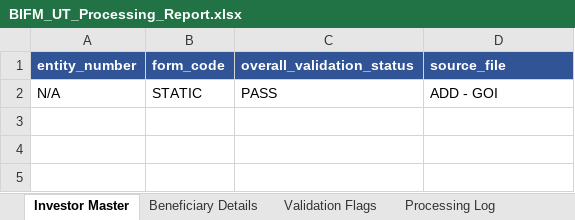
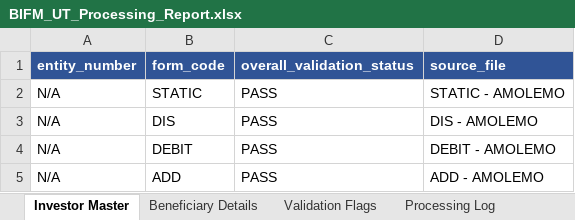
Before and after one commit to Dhruva-png/BIFMPoC, an Excel workbook: output/BIFM_UT_Processing_Report.xlsx, sheet Investor Master, drawn as a sheet; values as stored, in another font and other column widths than the file's, no borders; the diff names each change by its address in the sheet, - before the commit and + after, or states it on an @@ line.

```diff
--- a/output/BIFM_UT_Processing_Report.xlsx (sheet Investor Master)
+++ b/output/BIFM_UT_Processing_Report.xlsx (sheet Investor Master)
-D2 (source_file): ADD - GOI
+D2 (source_file): STATIC - AMOLEMO
+row 3: N/A | DIS | PASS | DIS - AMOLEMO
+row 4: N/A | DEBIT | PASS | DEBIT - AMOLEMO
+row 5: N/A | ADD | PASS | ADD - AMOLEMO
```
Also changed, not shown: sheet Processing Log, 45 other files.
